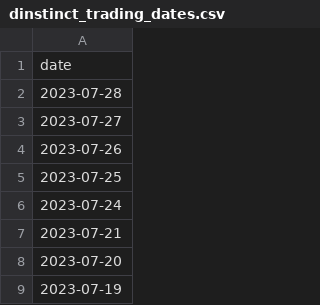
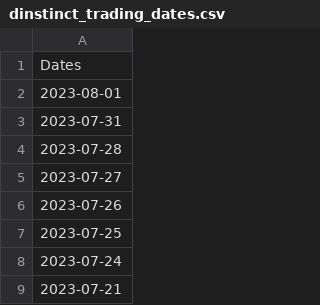
Before and after one commit to Pustak-007/Volmageddon, a CSV file: Local_Data/dinstinct_trading_dates.csv, drawn as a sheet; only a part is shown; the shorter side is filled out with more unchanged rows.

Commit message:
Updated Data

```diff
--- a/Local_Data/dinstinct_trading_dates.csv
+++ b/Local_Data/dinstinct_trading_dates.csv
@@ -1,2 +1,4 @@
-date
+Dates
+2023-08-01
+2023-07-31
 2023-07-28
```
Also changed, not shown: 2 other files.
